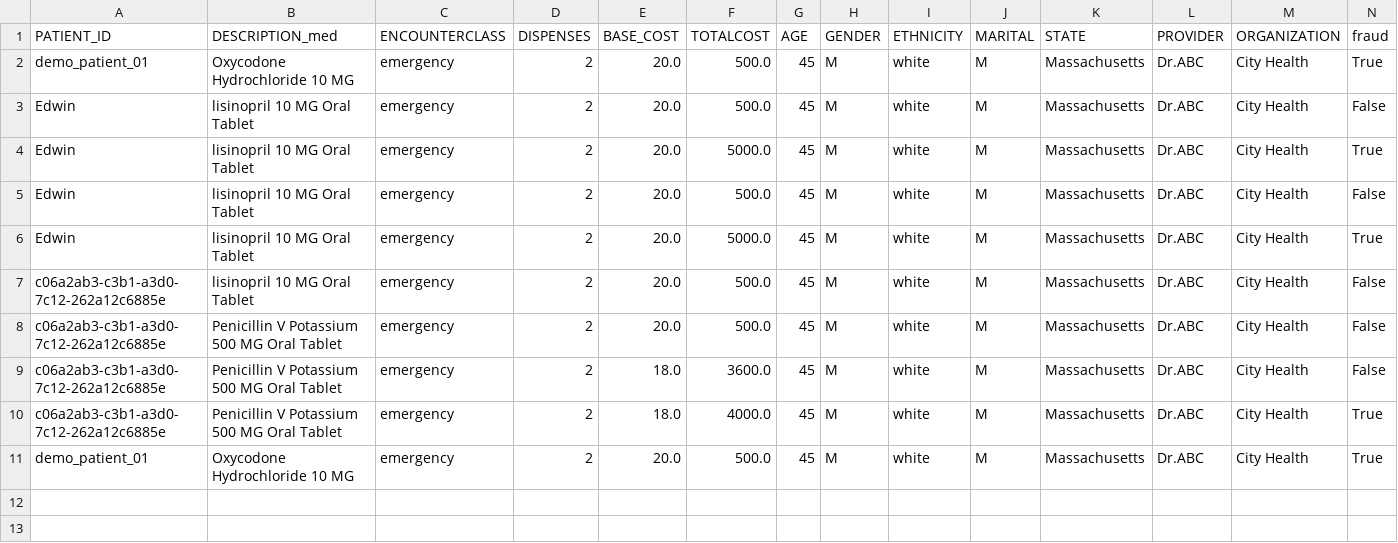
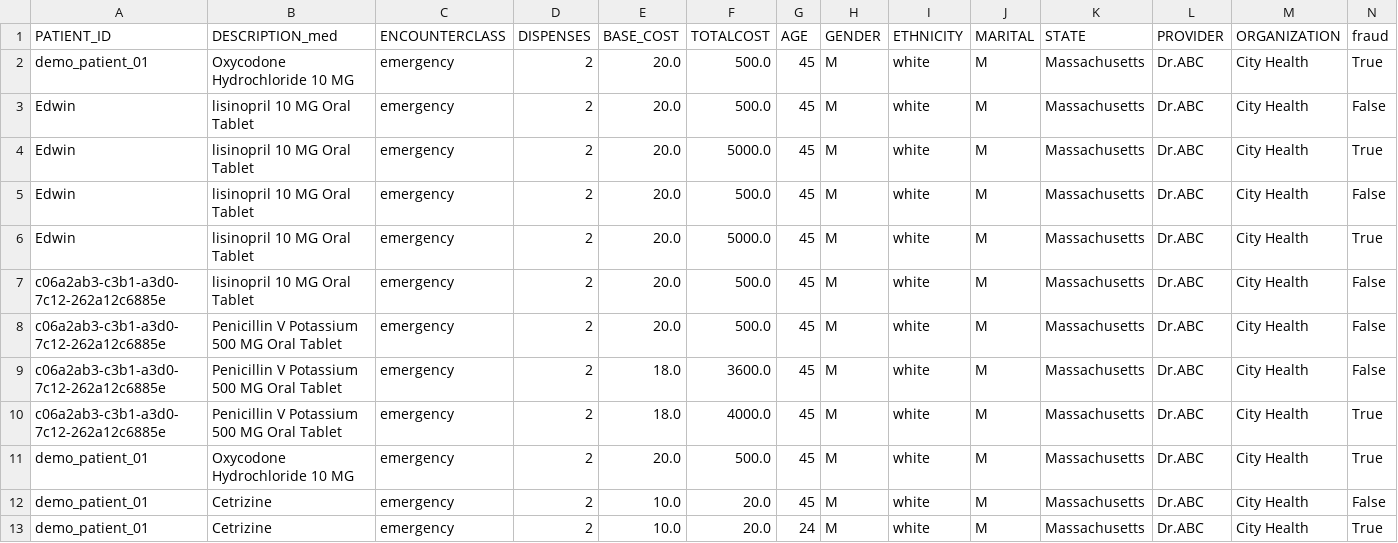
Before and after one commit to edwindominicjoseph/Prescptionfruad-webapp, a CSV file: fraud_dashboard/outputs/predictions.csv, drawn as a sheet; only a part is shown; rows hold the shown columns only; the diff names each change by its address in the sheet, - before the commit and + after, or states it on an @@ line.

Commit message:
data changed

```diff
--- a/fraud_dashboard/outputs/predictions.csv
+++ b/fraud_dashboard/outputs/predictions.csv
+row 12: demo_patient_01 | Cetrizine | emergency | 2 | 10.0 | 20.0 | 45 | M | white | M | Massachusetts | Dr.ABC | City Health | False
+row 13: demo_patient_01 | Cetrizine | emergency | 2 | 10.0 | 20.0 | 24 | M | white | M | Massachusetts | Dr.ABC | City Health | True
```
Also changed, not shown: 1 other file.
